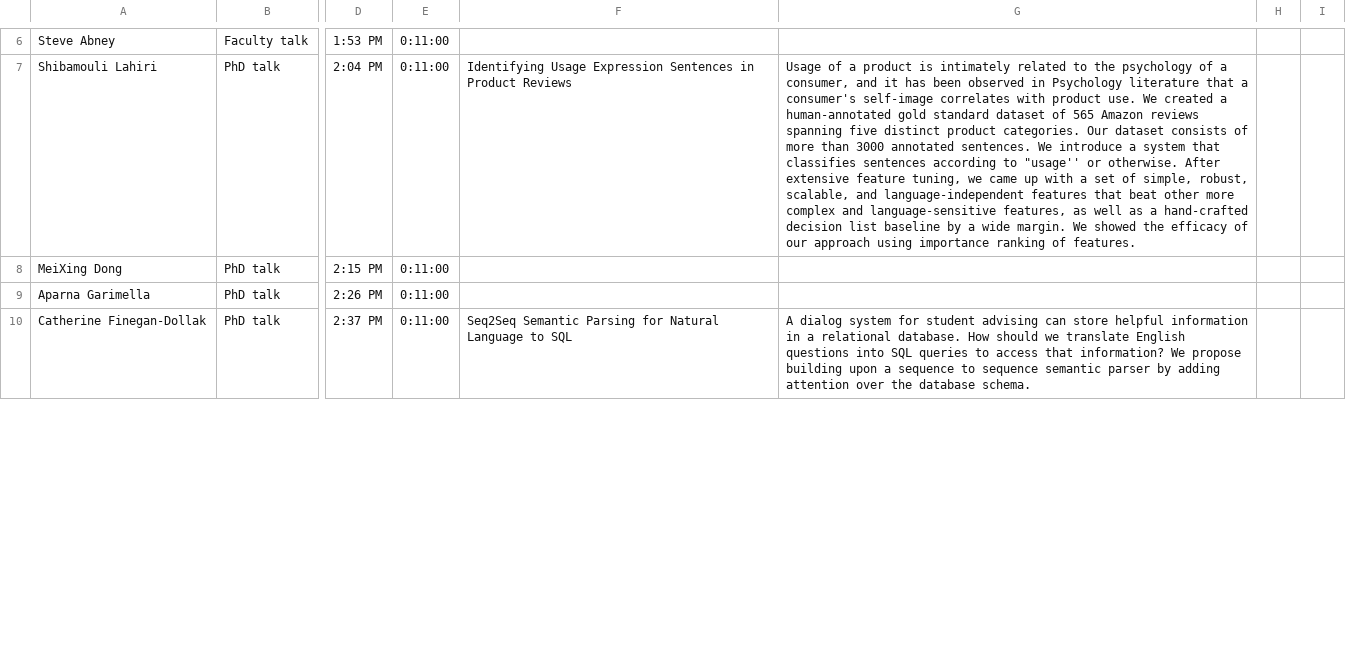
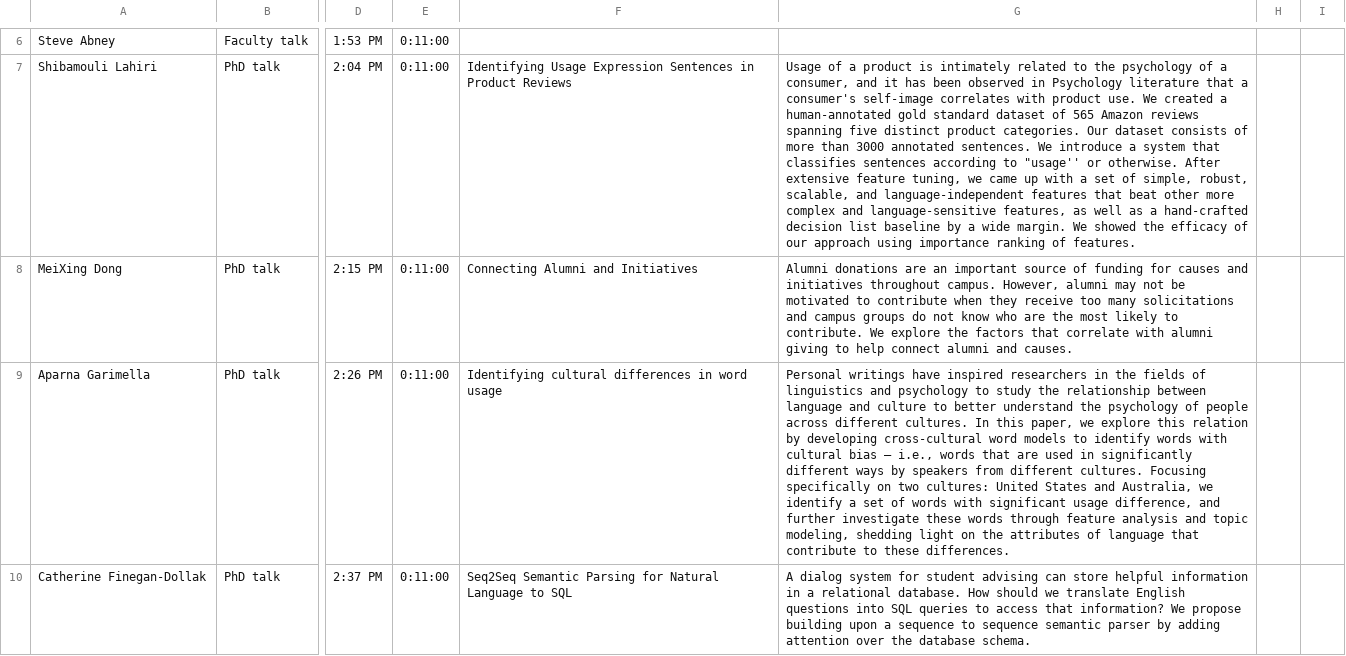
Before and after one commit to jkkummerfeld/um-nlp-workshop-2016, a CSV file: schedule.csv, drawn as a sheet; only a part is shown, gaps mark what is left out; the diff covers the shown part only; the diff names each change by its address in the sheet, - before the commit and + after, or states it on an @@ line.

```diff
--- a/schedule.csv
+++ b/schedule.csv
-F8: (empty)
+F8: Connecting Alumni and Initiatives
-G8: (empty)
+G8: Alumni donations are an important source of funding for causes and initiatives throughout campus. However, alumni may not be motivated to contribute when they receive too many solicitations and campus groups do not know who are the most likely to contribute. We explore the factors that correlate with alumni giving to help connect alumni and causes.
-F9: (empty)
+F9: Identifying cultural differences in word usage
-G9: (empty)
+G9: Personal writings have inspired researchers in the fields of linguistics and psychology to study the relationship between language and culture to better understand the psychology of people across different cultures. In this paper, we explore this relation by developing cross-cultural word models to identify words with cultural bias – i.e., words that are used in significantly different ways by speakers from different cultures. Focusing specifically on two cultures: United States and Australia, we identify a set of words with significant usage difference, and further investigate these words through feature analysis and topic modeling, shedding light on the attributes of language that contribute to these differences.
```
Also changed, not shown: 2 edited cells elsewhere in this file, 1 other file.
